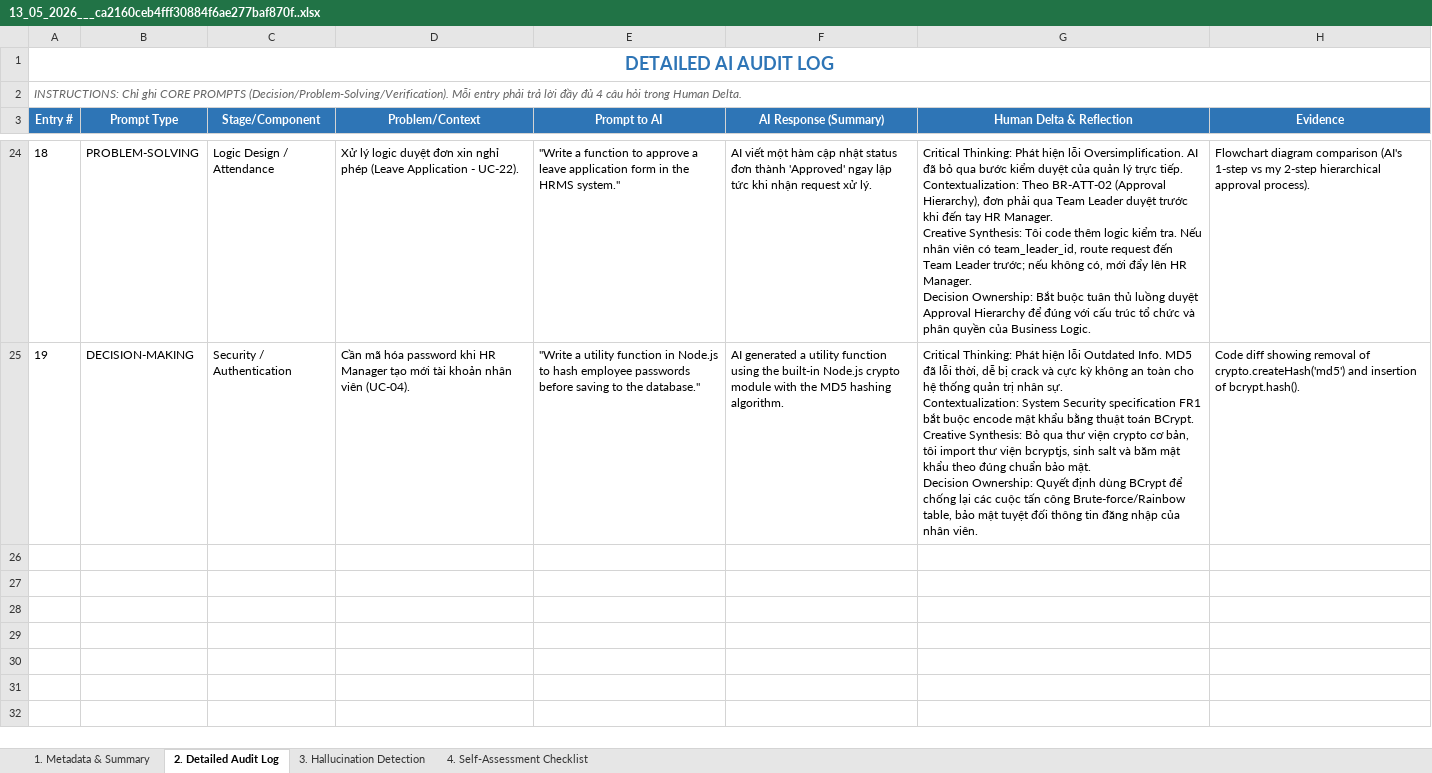
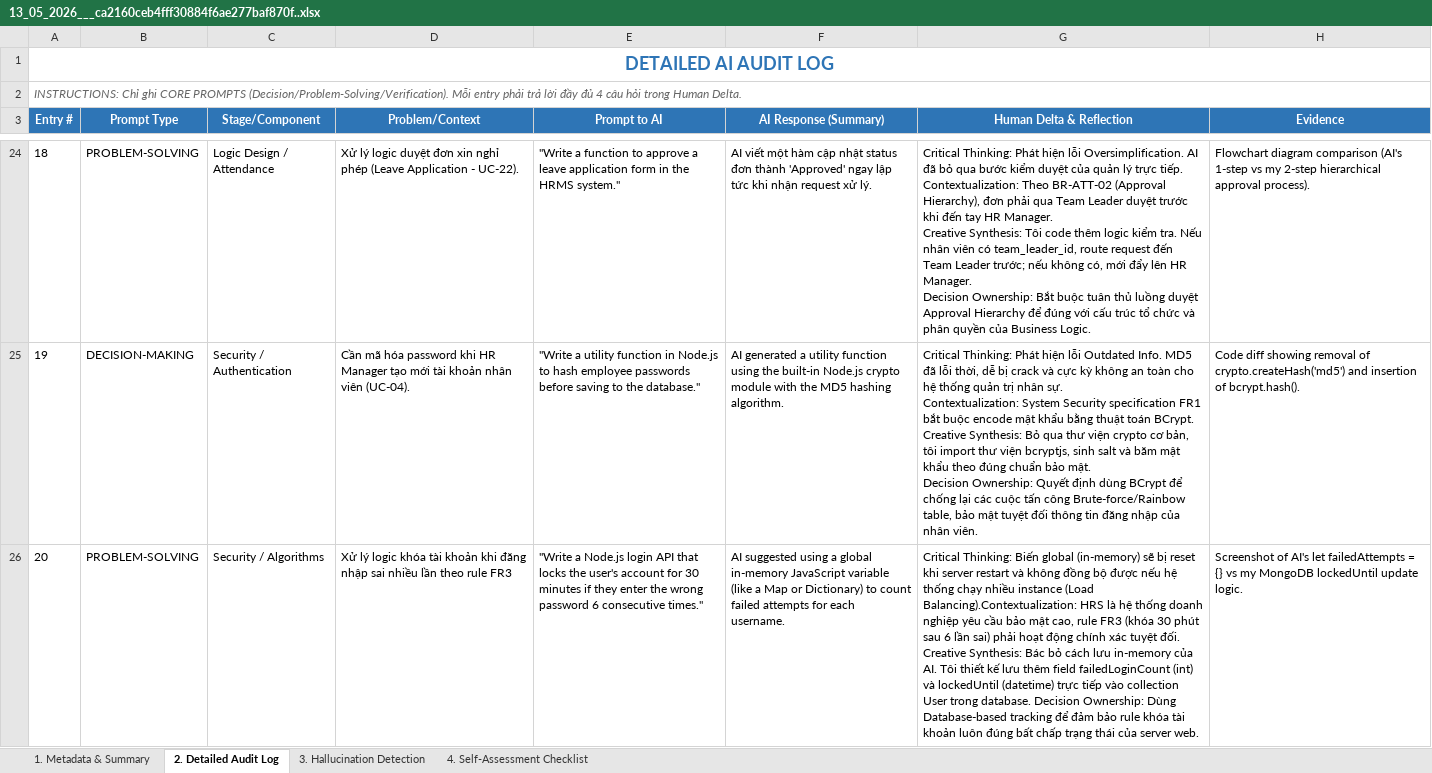
Before and after one commit to SUMMER2026SE/swp391-aiauditlog-DoanNhat219, an Excel workbook: 13_05_2026___ca2160ceb4fff30884f6ae277baf870f..xlsx, sheet 2. Detailed Audit Log, drawn as a sheet; only a part is shown, gaps mark what is left out; values as stored, in another font and other column widths than the file's, no borders; charts and pictures not drawn; the diff covers the shown part only; the diff names each change by its address in the sheet, - before the commit and + after, or states it on an @@ line.

```diff
--- a/13_05_2026___ca2160ceb4fff30884f6ae277baf870f..xlsx (sheet 2. Detailed Audit Log)
+++ b/13_05_2026___ca2160ceb4fff30884f6ae277baf870f..xlsx (sheet 2. Detailed Audit Log)
+row 26: 20 | PROBLEM-SOLVING | Security / Algorithms | Xử lý logic khóa tài khoản khi đăng nhập sai nhiều lần theo rule FR3 | "Write a Node.js login API that locks the user's account for 30 minutes if they enter the wrong password 6 consecutive times." | AI suggested using a global in-memory JavaScript variable (like a Map or Dictionary) to count failed attempts for each username. | Critical Thinking: Biến global (in-memory) sẽ bị reset khi server restart và không đồng bộ được nếu hệ thống chạy nhiều instance (Load Balancing).Contextualization: HRS là hệ thống doanh nghiệp yêu cầu bảo mật cao, rule FR3 (khóa 30 phút sau 6 lần sai) phải hoạt động chính xác tuyệt đối. Creative Synthesis: Bác bỏ cách lưu in-memory của AI. Tôi thiết kế lưu thêm field failedLoginCount (int) và lockedUntil (datetime) trực tiếp vào collection User trong database. Decision Ownership: Dùng Database-based tracking để đảm bảo rule khóa tài khoản luôn đúng bất chấp trạng thái của server web. | Screenshot of AI's let failedAttempts = {} vs my MongoDB lockedUntil update logic.
```
Also changed, not shown: 2 added rows elsewhere in this sheet, sheet 3. Hallucination Detection.
